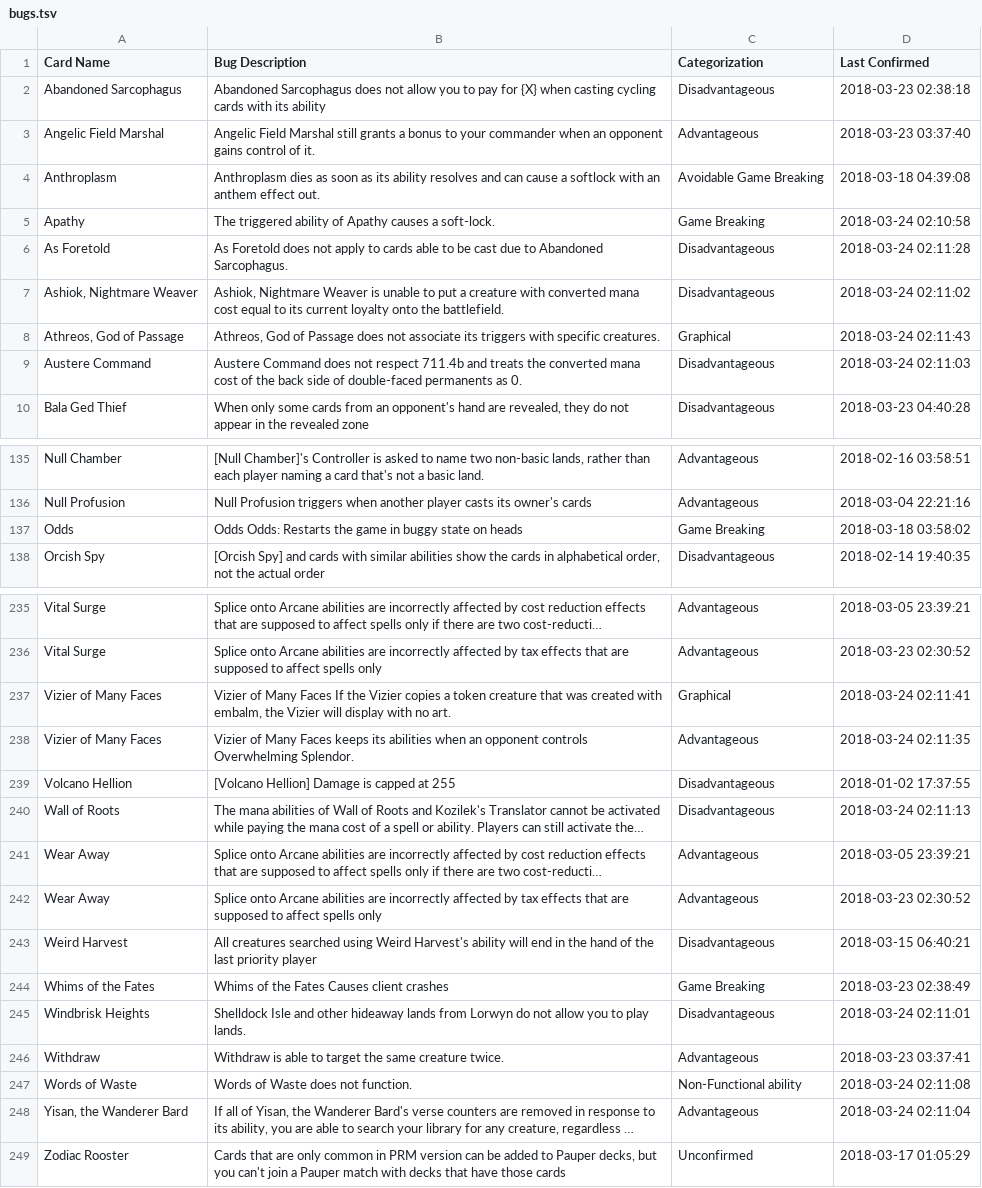
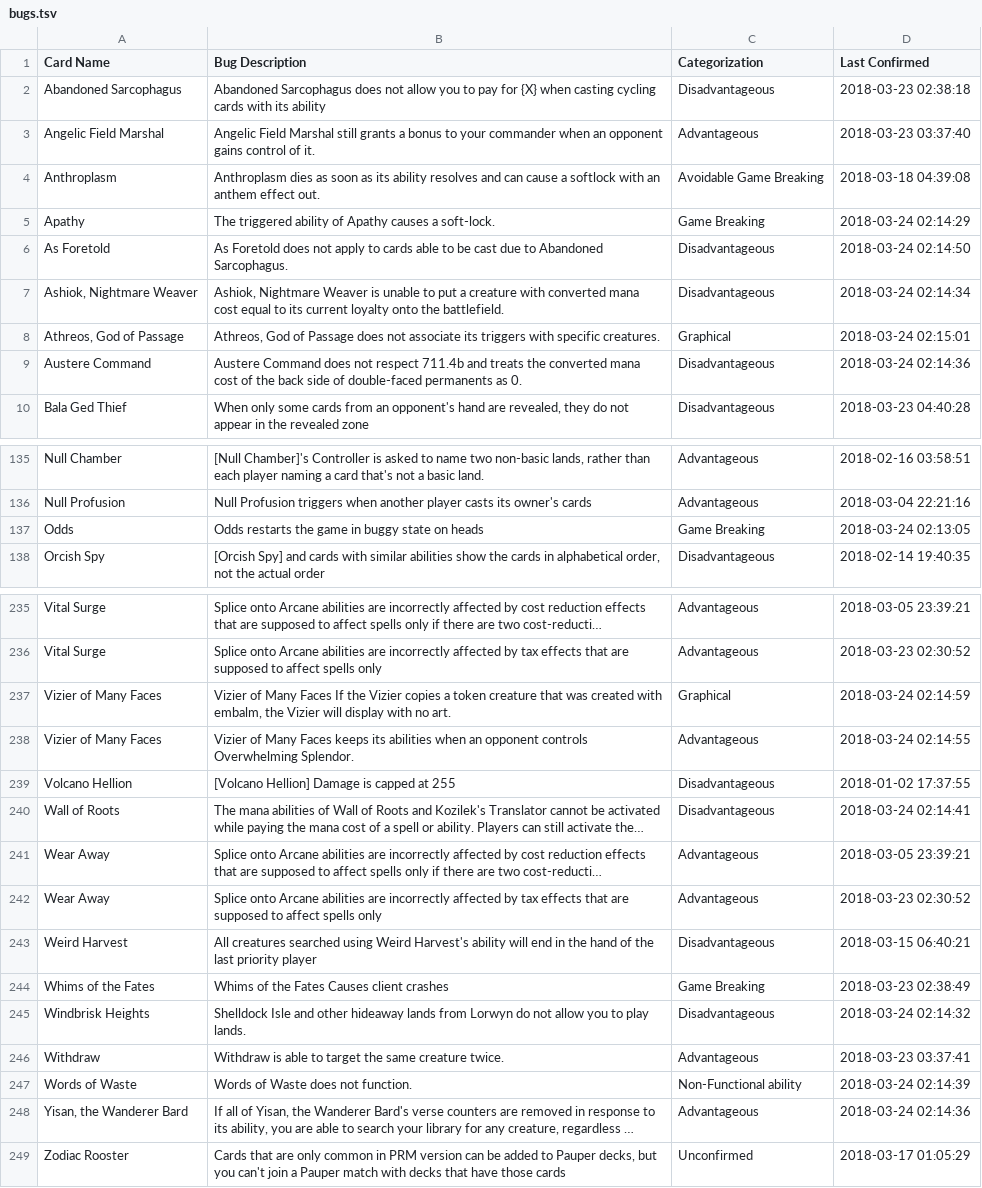
Before and after one commit to PennyDreadfulMTG/modo-bugs, a TSV file: bugs.tsv, drawn as a sheet; only a part is shown, gaps mark what is left out; long unchanged cells end in …; the diff covers the shown part only; the diff names each change by its address in the sheet, - before the commit and + after, or states it on an @@ line.

```diff
--- a/bugs.tsv
+++ b/bugs.tsv
-D5 (Last Confirmed): 2018-03-24 02:10:58
+D5 (Last Confirmed): 2018-03-24 02:14:29
-D6 (Last Confirmed): 2018-03-24 02:11:28
+D6 (Last Confirmed): 2018-03-24 02:14:50
-D7 (Last Confirmed): 2018-03-24 02:11:02
+D7 (Last Confirmed): 2018-03-24 02:14:34
-D8 (Last Confirmed): 2018-03-24 02:11:43
+D8 (Last Confirmed): 2018-03-24 02:15:01
-D9 (Last Confirmed): 2018-03-24 02:11:03
+D9 (Last Confirmed): 2018-03-24 02:14:36
-B137 (Bug Description): Odds Odds: Restarts the game…
+B137 (Bug Description): Odds restarts the game…
-D137 (Last Confirmed): 2018-03-18 03:58:02
+D137 (Last Confirmed): 2018-03-24 02:13:05
-D237 (Last Confirmed): 2018-03-24 02:11:41
+D237 (Last Confirmed): 2018-03-24 02:14:59
-D238 (Last Confirmed): 2018-03-24 02:11:35
+D238 (Last Confirmed): 2018-03-24 02:14:55
-D240 (Last Confirmed): 2018-03-24 02:11:13
+D240 (Last Confirmed): 2018-03-24 02:14:41
-D245 (Last Confirmed): 2018-03-24 02:11:01
+D245 (Last Confirmed): 2018-03-24 02:14:32
-D247 (Last Confirmed): 2018-03-24 02:11:08
+D247 (Last Confirmed): 2018-03-24 02:14:39
-D248 (Last Confirmed): 2018-03-24 02:11:04
+D248 (Last Confirmed): 2018-03-24 02:14:36
```
Also changed, not shown: 45 edited cells elsewhere in this file, 1 other file.
